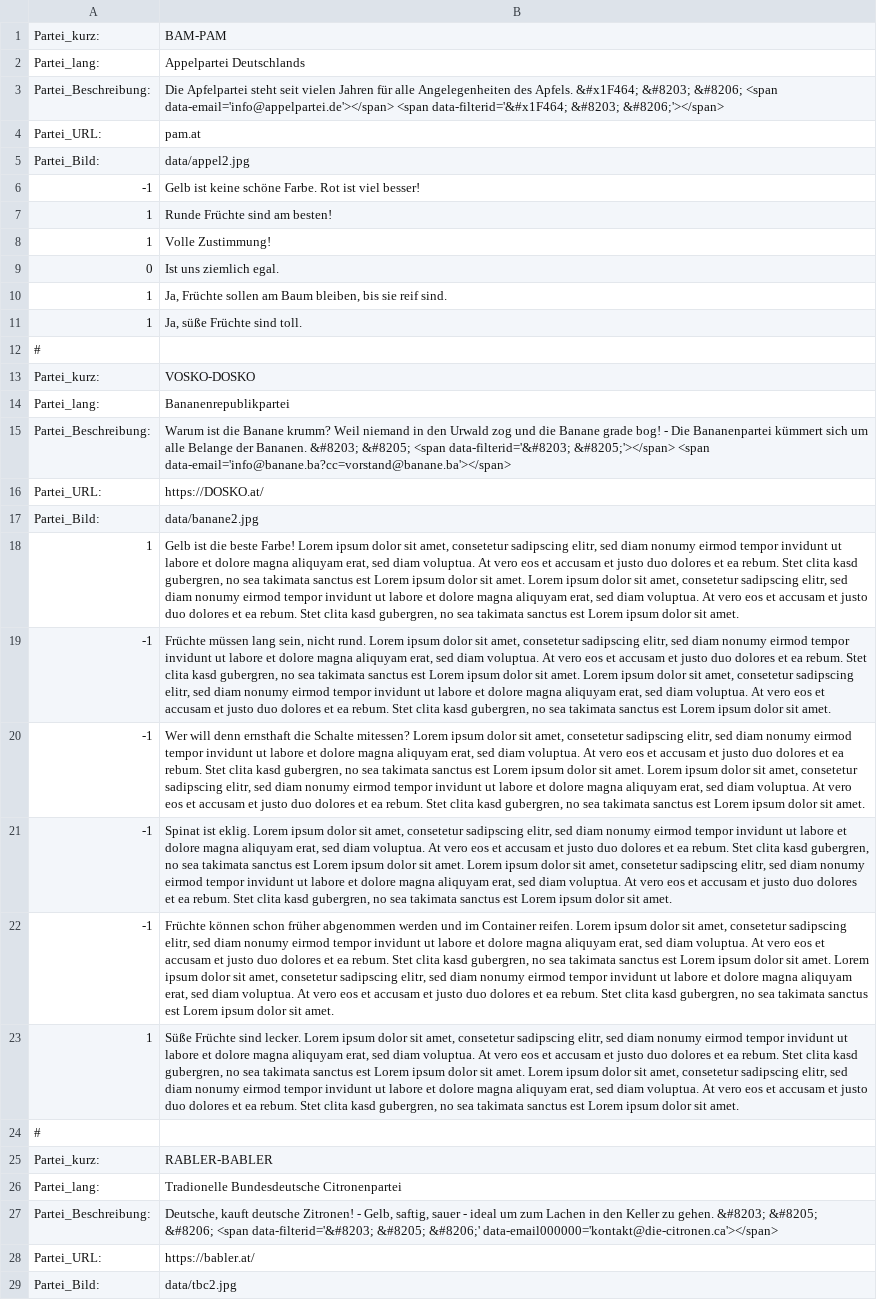
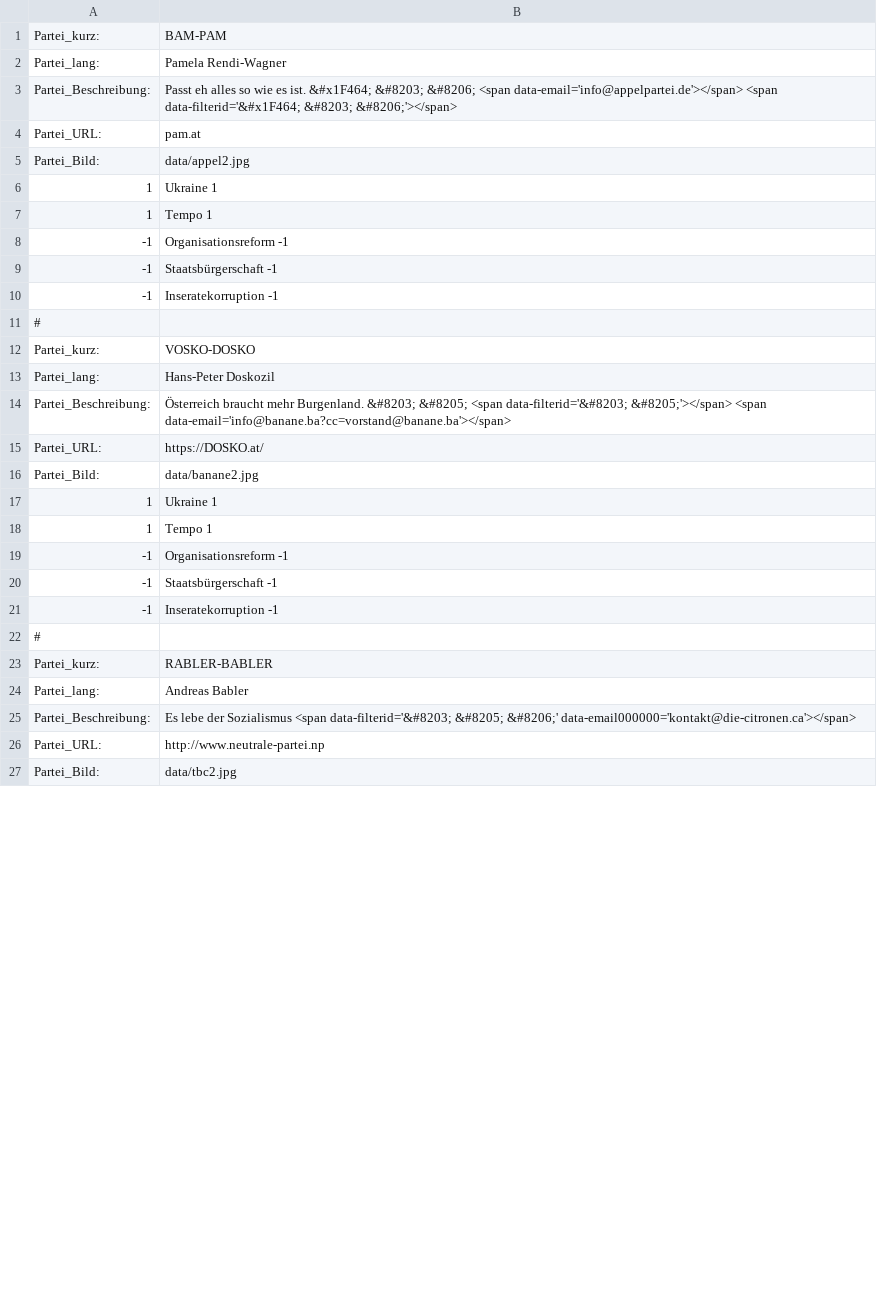
Before and after one commit to msteudtn/Mat-O-Wahl, a CSV file: data/vorsitzwahl_kandidaten.csv, drawn as a sheet; only a part is shown; removed rows and columns are numbered as before the commit, all else as after; the diff covers the shown part only; the diff names each change by its address in the sheet, - before the commit and + after, or states it on an @@ line.

Commit message:
adapt candidates

```diff
--- a/data/vorsitzwahl_kandidaten.csv
+++ b/data/vorsitzwahl_kandidaten.csv
-B2: Appelpartei Deutschlands
+B2: Pamela Rendi-Wagner
-B3: Die Apfelpartei steht seit vielen Jahren für alle Angelegenheiten des Apfels. &#x1F464; &#8203;…
+B3: Passt eh alles so wie es ist. &#x1F464; &#8203;…
-row 6: -1 | Gelb ist keine schöne Farbe. Rot ist viel besser!
-B6: Runde Früchte sind am besten!
+B6: Ukraine 1
-B7: Volle Zustimmung!
+B7: Tempo 1
-row 9: 0 | Ist uns ziemlich egal.
-row 10: 1 | Ja, Früchte sollen am Baum bleiben, bis sie reif sind.
-row 11: 1 | Ja, süße Früchte sind toll.
+row 8: -1 | Organisationsreform -1
+row 9: -1 | Staatsbürgerschaft -1
+row 10: -1 | Inseratekorruption -1
-B13: Bananenrepublikpartei
+B13: Hans-Peter Doskozil
-B14: Warum ist die Banane krumm? Weil niemand in den Urwald zog und die Banane grade bog! - Die Bananenpartei kümmert sich um alle Belange der Bananen. &#8203; &#8205;…
+B14: Österreich braucht mehr Burgenland. &#8203; &#8205;…
-B17: Gelb ist die beste Farbe! Lorem ipsum dolor sit amet, consetetur sadipscing elitr, sed diam nonumy eirmod tempor invidunt ut labore et dolore magna aliquyam erat, sed diam voluptua. At vero eos et accusam et justo duo dolores et ea rebum. Stet clita kasd gubergren, no sea takimata sanctus est Lorem ipsum dolor sit amet. Lorem ipsum dolor sit amet, consetetur sadipscing elitr, sed diam nonumy eirmod tempor invidunt ut labore et dolore magna aliquyam erat, sed diam voluptua. At vero eos et accusam et justo duo dolores et ea rebum. Stet clita kasd gubergren, no sea takimata sanctus est Lorem ipsum dolor sit amet.
+B17: Ukraine 1
+row 18: 1 | Tempo 1
-B19: Früchte müssen lang sein, nicht rund. Lorem ipsum dolor sit amet, consetetur sadipscing elitr, sed diam nonumy eirmod tempor invidunt ut labore et dolore magna aliquyam erat, sed diam voluptua. At vero eos et accusam et justo duo dolores et ea rebum. Stet clita kasd gubergren, no sea takimata sanctus est Lorem ipsum dolor sit amet. Lorem ipsum dolor sit amet, consetetur sadipscing elitr, sed diam nonumy eirmod tempor invidunt ut labore et dolore magna aliquyam erat, sed diam voluptua. At vero eos et accusam et justo duo dolores et ea rebum. Stet clita kasd gubergren, no sea takimata sanctus est Lorem ipsum dolor sit amet.
+B19: Organisationsreform -1
-B20: Wer will denn ernsthaft die Schalte mitessen? Lorem ipsum dolor sit amet, consetetur sadipscing elitr, sed diam nonumy eirmod tempor invidunt ut labore et dolore magna aliquyam erat, sed diam voluptua. At vero eos et accusam et justo duo dolores et ea rebum. Stet clita kasd gubergren, no sea takimata sanctus est Lorem ipsum dolor sit amet. Lorem ipsum dolor sit amet, consetetur sadipscing elitr, sed diam nonumy eirmod tempor invidunt ut labore et dolore magna aliquyam erat, sed diam voluptua. At vero eos et accusam et justo duo dolores et ea rebum. Stet clita kasd gubergren, no sea takimata sanctus est Lorem ipsum dolor sit amet.
+B20: Staatsbürgerschaft -1
-B21: Spinat ist eklig. Lorem ipsum dolor sit amet, consetetur sadipscing elitr, sed diam nonumy eirmod tempor invidunt ut labore et dolore magna aliquyam erat, sed diam voluptua. At vero eos et accusam et justo duo dolores et ea rebum. Stet clita kasd gubergren, no sea takimata sanctus est Lorem ipsum dolor sit amet. Lorem ipsum dolor sit amet, consetetur sadipscing elitr, sed diam nonumy eirmod tempor invidunt ut labore et dolore magna aliquyam erat, sed diam voluptua. At vero eos et accusam et justo duo dolores et ea rebum. Stet clita kasd gubergren, no sea takimata sanctus est Lorem ipsum dolor sit amet.
+B21: Inseratekorruption -1
-row 22: -1 | Früchte können schon früher abgenommen werden und im Container reifen. Lorem ipsum dolor sit amet, consetetur sadipscing elitr, sed diam nonumy eirmod tempor invidunt ut labore et dolore magna aliquyam erat, sed diam voluptua. At vero eos et accusam et justo duo dolores et ea rebum. Stet clita kasd gubergren, no sea takimata sanctus est Lorem ipsum dolor sit amet. Lorem ipsum dolor sit amet, consetetur sadipscing elitr, sed diam nonumy eirmod tempor invidunt ut labore et dolore magna aliquyam erat, sed diam voluptua. At vero eos et accusam et justo duo dolores et ea rebum. Stet clita kasd gubergren, no sea takimata sanctus est Lorem ipsum dolor sit amet.
-row 23: 1 | Süße Früchte sind lecker. Lorem ipsum dolor sit amet, consetetur sadipscing elitr, sed diam nonumy eirmod tempor invidunt ut labore et dolore magna aliquyam erat, sed diam voluptua. At vero eos et accusam et justo duo dolores et ea rebum. Stet clita kasd gubergren, no sea takimata sanctus est Lorem ipsum dolor sit amet. Lorem ipsum dolor sit amet, consetetur sadipscing elitr, sed diam nonumy eirmod tempor invidunt ut labore et dolore magna aliquyam erat, sed diam voluptua. At vero eos et accusam et justo duo dolores et ea rebum. Stet clita kasd gubergren, no sea takimata sanctus est Lorem ipsum dolor sit amet.
-B24: Tradionelle Bundesdeutsche Citronenpartei
+B24: Andreas Babler
-B25: Deutsche, kauft deutsche Zitronen! - Gelb, saftig, sauer - ideal um zum Lachen in den Keller zu gehen. &#8203; &#8205; &#8206; <span data-filterid='&#8203;…
+B25: Es lebe der Sozialismus <span data-filterid='&#8203;…
-B26: https://babler.at/
+B26: http://www.neutrale-partei.np
```
Also changed, not shown: 1 added row, 1 removed row and 5 edited cells elsewhere in this file.
